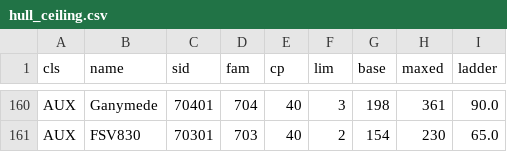
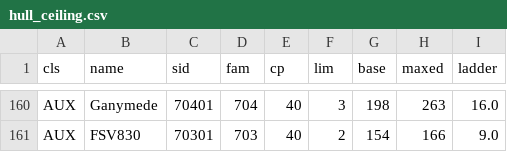
Before and after one commit to chrisaacson69/sci-fi-trading-voyage, a CSV file: data/hull_ceiling.csv, drawn as a sheet; only a part is shown, gaps mark what is left out; the diff covers the shown part only; the diff names each change by its address in the sheet, - before the commit and + after, or states it on an @@ line.

```diff
--- a/data/hull_ceiling.csv
+++ b/data/hull_ceiling.csv
-H160 (maxed): 361
+H160 (maxed): 263
-I160 (ladder): 90.0
+I160 (ladder): 16.0
-H161 (maxed): 230
+H161 (maxed): 166
-I161 (ladder): 65.0
+I161 (ladder): 9.0
```
Also changed, not shown: 3 added rows, 3 removed rows and 28 edited cells elsewhere in this file, 1 other file.
